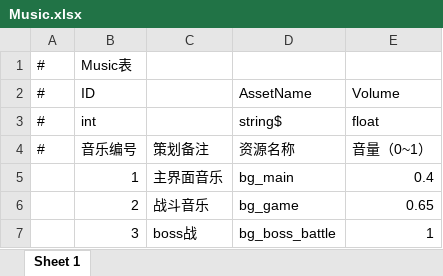
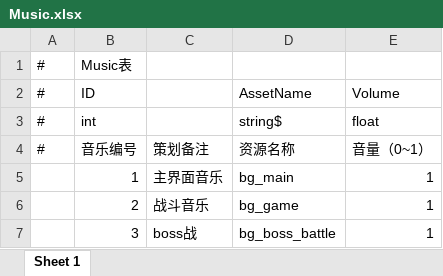
Before and after one commit to Yuuta-L/BurnicleTemplate, an Excel workbook: Excels/DataTables/Music.xlsx, sheet Sheet 1, drawn as a sheet; values as stored, in another font and other column widths than the file's, no borders; the diff names each change by its address in the sheet, - before the commit and + after, or states it on an @@ line.

```diff
--- a/Excels/DataTables/Music.xlsx (sheet Sheet 1)
+++ b/Excels/DataTables/Music.xlsx (sheet Sheet 1)
-E5: 0.4
+E5: 1
-E6: 0.65
+E6: 1
```
Also changed, not shown: Excels/Configs/GameConfig.xlsx, Excels/DataTables/Item.xlsx, 30 other files.
